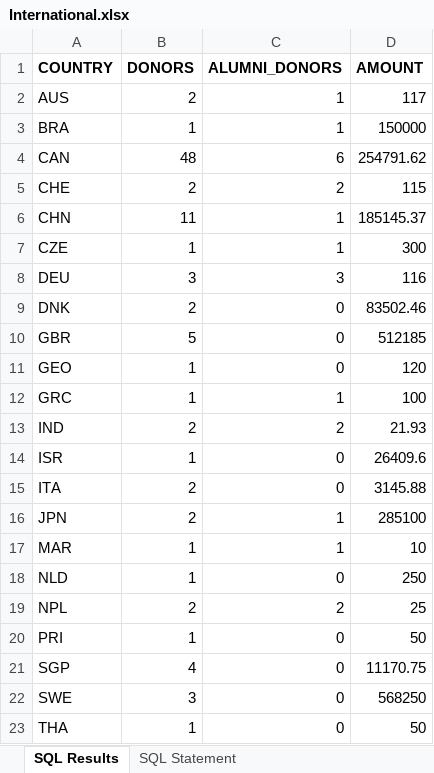
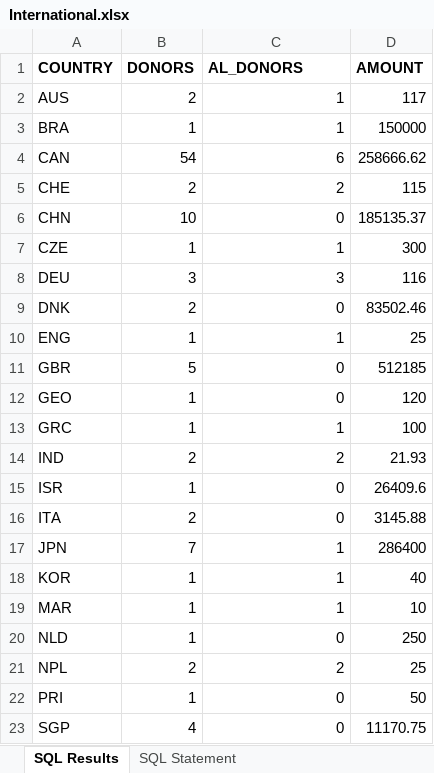
Before and after one commit to j0nnyd/D3Playground, an Excel workbook: International.xlsx, sheet SQL Results, drawn as a sheet; only a part is shown; the shorter side is filled out with more unchanged rows; values as stored, in another font and other column widths than the file's, no borders; addresses are those after the commit; the diff names each change by its address in the sheet, - before the commit and + after, or states it on an @@ line.

```diff
--- a/International.xlsx (sheet SQL Results)
+++ b/International.xlsx (sheet SQL Results)
-C1: ALUMNI_DONORS
+C1: AL_DONORS
-B4 (DONORS): 48
+B4 (DONORS): 54
-D4 (AMOUNT): 254791.62
+D4 (AMOUNT): 258666.62
-B6 (DONORS): 11
+B6 (DONORS): 10
-C6 (AL_DONORS): 1
+C6 (AL_DONORS): 0
-D6 (AMOUNT): 185145.37
+D6 (AMOUNT): 185135.37
+row 10: ENG | 1 | 1 | 25
-B17 (DONORS): 2
+B17 (DONORS): 7
-D17 (AMOUNT): 285100
+D17 (AMOUNT): 286400
+row 18: KOR | 1 | 1 | 40
```
Also changed, not shown: sheet SQL Statement, Kentucky by County Dollars and Donors.xlsx, USA Dollars and Donors.xlsx.
